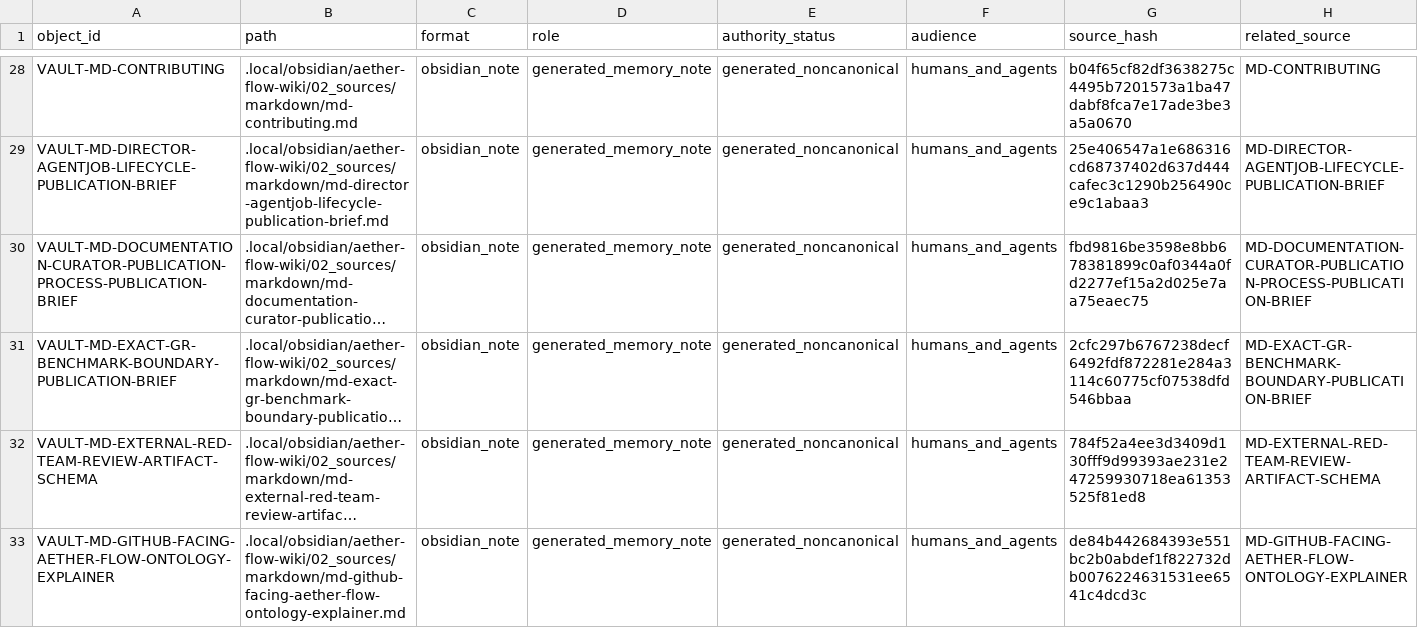
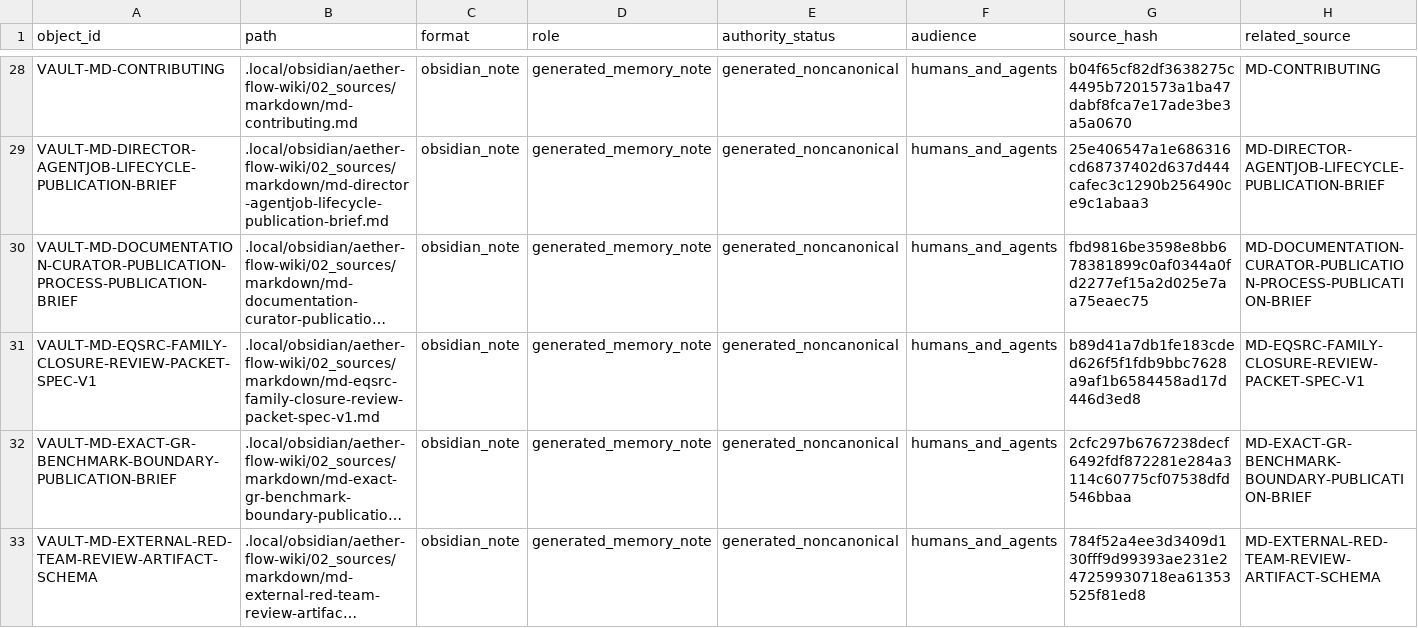
Before and after one commit to AngryOwlAI/The-AEther-Flow, a CSV file: registries/OBSIDIAN_VAULT_REGISTRY.csv, drawn as a sheet; only a part is shown, gaps mark what is left out; the shorter side is filled out with more unchanged rows; long unchanged cells end in …; rows hold the shown columns only; the diff covers the shown part only; the diff names each change by its address in the sheet, - before the commit and + after, or states it on an @@ line.

```diff
--- a/registries/OBSIDIAN_VAULT_REGISTRY.csv
+++ b/registries/OBSIDIAN_VAULT_REGISTRY.csv
+row 31: VAULT-MD-EQSRC-FAMILY-CLOSURE-REVIEW-PACKET-SPEC-V1 | .local/obsidian/aether-flow-wiki/02_sources/markdown/md-eqsrc-family-closure-review-packet-spec-v1.md | obsidian_note | generated_memory_note | generated_noncanonical | humans_and_agents | b89d41a7db1fe183cded626f5f1fdb9bbc7628a9af1b6584458ad17d446d3ed8 | MD-EQSRC-FAMILY-CLOSURE-REVIEW-PACKET-SPEC-V1
```
Also changed, not shown: 1 added row and 9 edited cells elsewhere in this file, registries/CONTENT_SEMANTIC_REGISTRY.csv, registries/DIRECTOR_DECISION_REGISTRY.csv, 51 other files.
